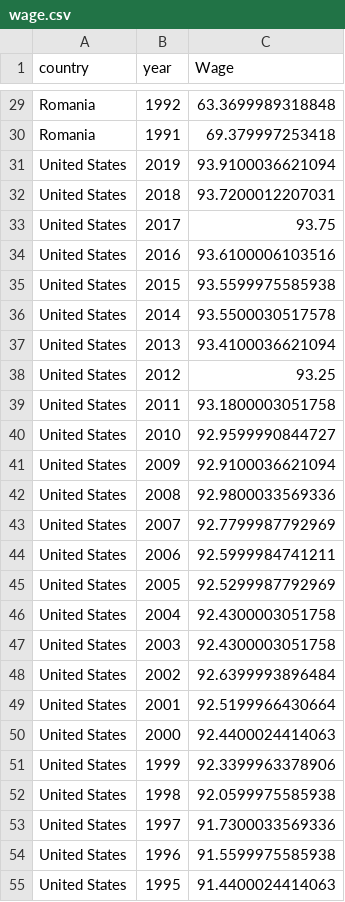
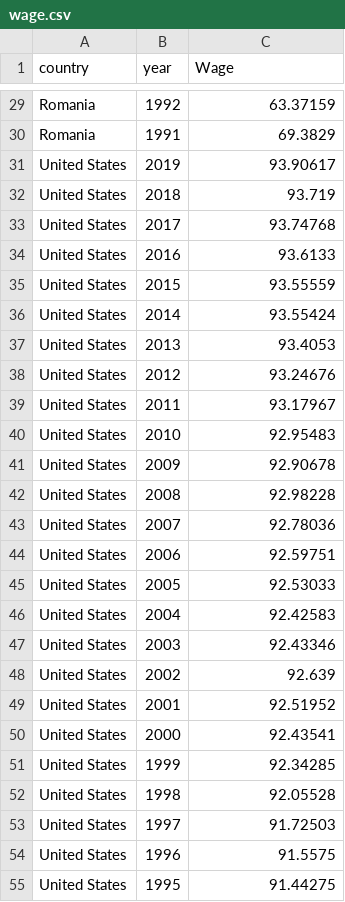
Before and after one commit to NumEconCopenhagen/projects-2023-the-best-duo, a CSV file: dataproject/wage.csv, drawn as a sheet; only a part is shown, gaps mark what is left out; the diff covers the shown part only; the diff names each change by its address in the sheet, - before the commit and + after, or states it on an @@ line.

```diff
--- a/dataproject/wage.csv
+++ b/dataproject/wage.csv
-C29 (Wage): 63.3699989318848
+C29 (Wage): 63.37159
-C30 (Wage): 69.379997253418
+C30 (Wage): 69.3829
-C31 (Wage): 93.9100036621094
+C31 (Wage): 93.90617
-C32 (Wage): 93.7200012207031
+C32 (Wage): 93.719
-C33 (Wage): 93.75
+C33 (Wage): 93.74768
-C34 (Wage): 93.6100006103516
+C34 (Wage): 93.6133
-C35 (Wage): 93.5599975585938
+C35 (Wage): 93.55559
-C36 (Wage): 93.5500030517578
+C36 (Wage): 93.55424
-C37 (Wage): 93.4100036621094
+C37 (Wage): 93.4053
-C38 (Wage): 93.25
+C38 (Wage): 93.24676
-C39 (Wage): 93.1800003051758
+C39 (Wage): 93.17967
-C40 (Wage): 92.9599990844727
+C40 (Wage): 92.95483
-C41 (Wage): 92.9100036621094
+C41 (Wage): 92.90678
-C42 (Wage): 92.9800033569336
+C42 (Wage): 92.98228
-C43 (Wage): 92.7799987792969
+C43 (Wage): 92.78036
-C44 (Wage): 92.5999984741211
+C44 (Wage): 92.59751
-C45 (Wage): 92.5299987792969
+C45 (Wage): 92.53033
-C46 (Wage): 92.4300003051758
+C46 (Wage): 92.42583
-C47 (Wage): 92.4300003051758
+C47 (Wage): 92.43346
-C48 (Wage): 92.6399993896484
+C48 (Wage): 92.639
-C49 (Wage): 92.5199966430664
+C49 (Wage): 92.51952
-C50 (Wage): 92.4400024414063
+C50 (Wage): 92.43541
-C51 (Wage): 92.3399963378906
+C51 (Wage): 92.34285
-C52 (Wage): 92.0599975585938
+C52 (Wage): 92.05528
-C53 (Wage): 91.7300033569336
+C53 (Wage): 91.72503
-C54 (Wage): 91.5599975585938
+C54 (Wage): 91.5575
-C55 (Wage): 91.4400024414063
+C55 (Wage): 91.44275
```
Also changed, not shown: 31 edited cells elsewhere in this file, dataproject/employment_ratio.csv, dataproject/labour_force.csv, 6 other files.
